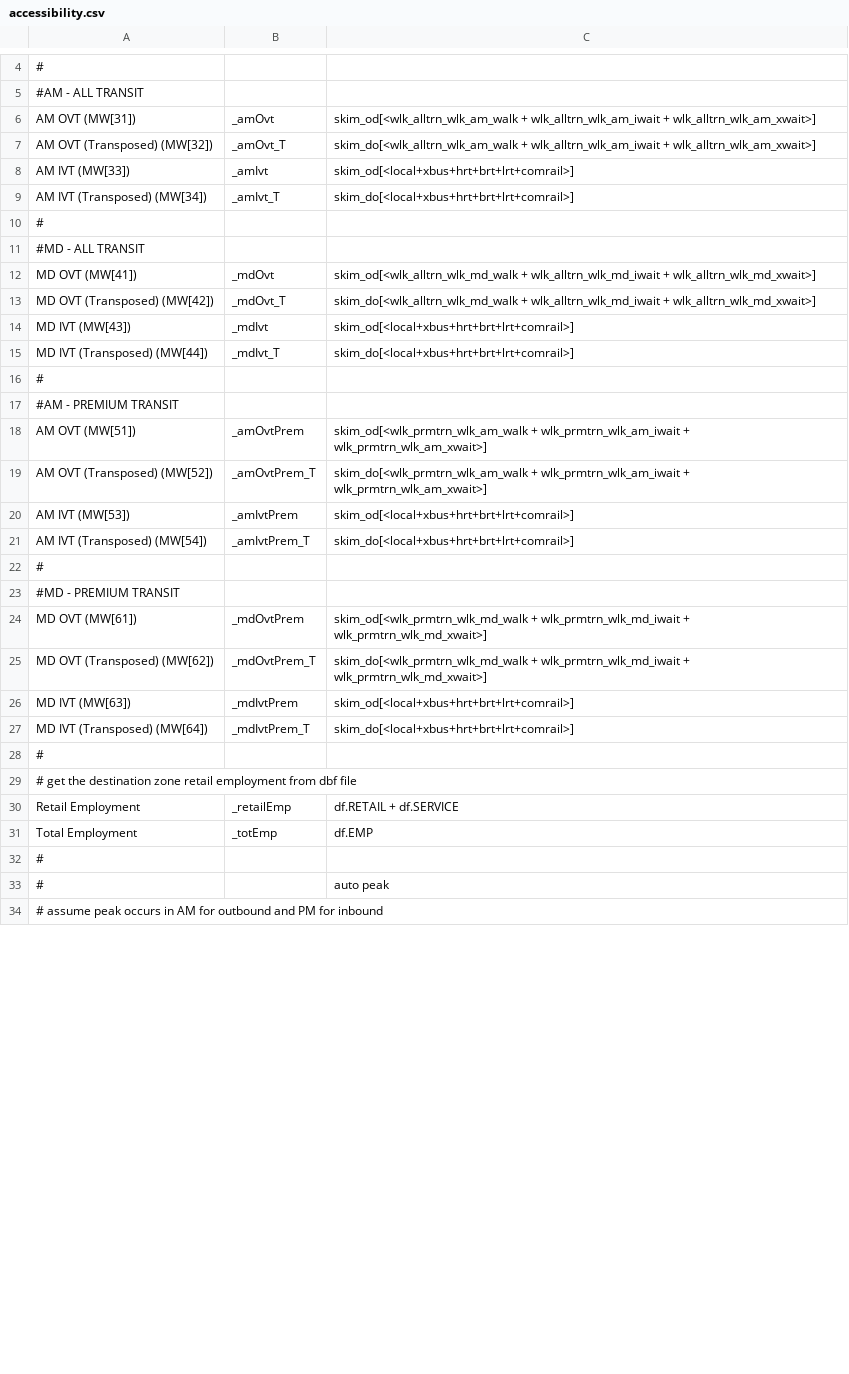
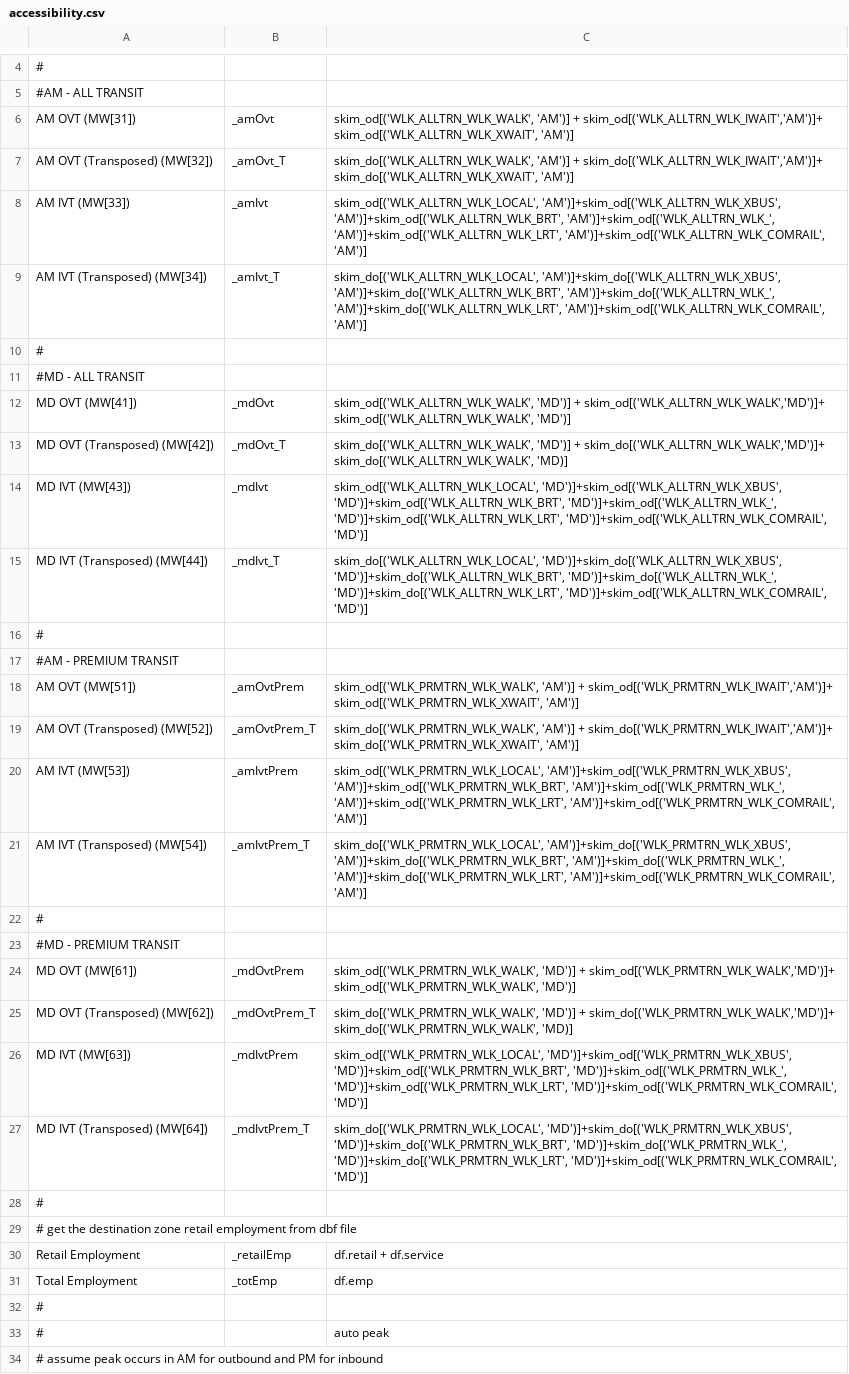
Before and after one commit to wsp-sag/client_arc_activitysim, a CSV file: configs/accessibility.csv, drawn as a sheet; only a part is shown, gaps mark what is left out; the diff covers the shown part only; the diff names each change by its address in the sheet, - before the commit and + after, or states it on an @@ line.

```diff
--- a/configs/accessibility.csv
+++ b/configs/accessibility.csv
-C6: skim_od[<wlk_alltrn_wlk_am_walk + wlk_alltrn_wlk_am_iwait + wlk_alltrn_wlk_am_xwait>]
+C6: skim_od[('WLK_ALLTRN_WLK_WALK', 'AM')] + skim_od[('WLK_ALLTRN_WLK_IWAIT','AM')]+ skim_od[('WLK_ALLTRN_WLK_XWAIT', 'AM')]
-C7: skim_do[<wlk_alltrn_wlk_am_walk + wlk_alltrn_wlk_am_iwait + wlk_alltrn_wlk_am_xwait>]
+C7: skim_do[('WLK_ALLTRN_WLK_WALK', 'AM')] + skim_do[('WLK_ALLTRN_WLK_IWAIT','AM')]+ skim_do[('WLK_ALLTRN_WLK_XWAIT', 'AM')]
-C8: skim_od[<local+xbus+hrt+brt+lrt+comrail>]
+C8: skim_od[('WLK_ALLTRN_WLK_LOCAL', 'AM')]+skim_od[('WLK_ALLTRN_WLK_XBUS', 'AM')]+skim_od[('WLK_ALLTRN_WLK_BRT', 'AM')]+skim_od[('WLK_ALLTRN_WLK_', 'AM')]+skim_od[('WLK_ALLTRN_WLK_LRT', 'AM')]+skim_od[('WLK_ALLTRN_WLK_COMRAIL', 'AM')]
-C9: skim_do[<local+xbus+hrt+brt+lrt+comrail>]
+C9: skim_do[('WLK_ALLTRN_WLK_LOCAL', 'AM')]+skim_do[('WLK_ALLTRN_WLK_XBUS', 'AM')]+skim_do[('WLK_ALLTRN_WLK_BRT', 'AM')]+skim_do[('WLK_ALLTRN_WLK_', 'AM')]+skim_do[('WLK_ALLTRN_WLK_LRT', 'AM')]+skim_od[('WLK_ALLTRN_WLK_COMRAIL', 'AM')]
-C12: skim_od[<wlk_alltrn_wlk_md_walk + wlk_alltrn_wlk_md_iwait + wlk_alltrn_wlk_md_xwait>]
+C12: skim_od[('WLK_ALLTRN_WLK_WALK', 'MD')] + skim_od[('WLK_ALLTRN_WLK_WALK','MD')]+ skim_od[('WLK_ALLTRN_WLK_WALK', 'MD')]
-C13: skim_do[<wlk_alltrn_wlk_md_walk + wlk_alltrn_wlk_md_iwait + wlk_alltrn_wlk_md_xwait>]
+C13: skim_do[('WLK_ALLTRN_WLK_WALK', 'MD')] + skim_do[('WLK_ALLTRN_WLK_WALK','MD')]+ skim_do[('WLK_ALLTRN_WLK_WALK', 'MD)]
-C14: skim_od[<local+xbus+hrt+brt+lrt+comrail>]
+C14: skim_od[('WLK_ALLTRN_WLK_LOCAL', 'MD')]+skim_od[('WLK_ALLTRN_WLK_XBUS', 'MD')]+skim_od[('WLK_ALLTRN_WLK_BRT', 'MD')]+skim_od[('WLK_ALLTRN_WLK_', 'MD')]+skim_od[('WLK_ALLTRN_WLK_LRT', 'MD')]+skim_od[('WLK_ALLTRN_WLK_COMRAIL', 'MD')]
-C15: skim_do[<local+xbus+hrt+brt+lrt+comrail>]
+C15: skim_do[('WLK_ALLTRN_WLK_LOCAL', 'MD')]+skim_do[('WLK_ALLTRN_WLK_XBUS', 'MD')]+skim_do[('WLK_ALLTRN_WLK_BRT', 'MD')]+skim_do[('WLK_ALLTRN_WLK_', 'MD')]+skim_do[('WLK_ALLTRN_WLK_LRT', 'MD')]+skim_od[('WLK_ALLTRN_WLK_COMRAIL', 'MD')]
-C18: skim_od[<wlk_prmtrn_wlk_am_walk + wlk_prmtrn_wlk_am_iwait + wlk_prmtrn_wlk_am_xwait>]
+C18: skim_od[('WLK_PRMTRN_WLK_WALK', 'AM')] + skim_od[('WLK_PRMTRN_WLK_IWAIT','AM')]+ skim_od[('WLK_PRMTRN_WLK_XWAIT', 'AM')]
-C19: skim_do[<wlk_prmtrn_wlk_am_walk + wlk_prmtrn_wlk_am_iwait + wlk_prmtrn_wlk_am_xwait>]
+C19: skim_do[('WLK_PRMTRN_WLK_WALK', 'AM')] + skim_do[('WLK_PRMTRN_WLK_IWAIT','AM')]+ skim_do[('WLK_PRMTRN_WLK_XWAIT', 'AM')]
-C20: skim_od[<local+xbus+hrt+brt+lrt+comrail>]
+C20: skim_od[('WLK_PRMTRN_WLK_LOCAL', 'AM')]+skim_od[('WLK_PRMTRN_WLK_XBUS', 'AM')]+skim_od[('WLK_PRMTRN_WLK_BRT', 'AM')]+skim_od[('WLK_PRMTRN_WLK_', 'AM')]+skim_od[('WLK_PRMTRN_WLK_LRT', 'AM')]+skim_od[('WLK_PRMTRN_WLK_COMRAIL', 'AM')]
-C21: skim_do[<local+xbus+hrt+brt+lrt+comrail>]
+C21: skim_do[('WLK_PRMTRN_WLK_LOCAL', 'AM')]+skim_do[('WLK_PRMTRN_WLK_XBUS', 'AM')]+skim_do[('WLK_PRMTRN_WLK_BRT', 'AM')]+skim_do[('WLK_PRMTRN_WLK_', 'AM')]+skim_do[('WLK_PRMTRN_WLK_LRT', 'AM')]+skim_od[('WLK_PRMTRN_WLK_COMRAIL', 'AM')]
-C24: skim_od[<wlk_prmtrn_wlk_md_walk + wlk_prmtrn_wlk_md_iwait + wlk_prmtrn_wlk_md_xwait>]
+C24: skim_od[('WLK_PRMTRN_WLK_WALK', 'MD')] + skim_od[('WLK_PRMTRN_WLK_WALK','MD')]+ skim_od[('WLK_PRMTRN_WLK_WALK', 'MD')]
-C25: skim_do[<wlk_prmtrn_wlk_md_walk + wlk_prmtrn_wlk_md_iwait + wlk_prmtrn_wlk_md_xwait>]
+C25: skim_do[('WLK_PRMTRN_WLK_WALK', 'MD')] + skim_do[('WLK_PRMTRN_WLK_WALK','MD')]+ skim_do[('WLK_PRMTRN_WLK_WALK', 'MD)]
-C26: skim_od[<local+xbus+hrt+brt+lrt+comrail>]
+C26: skim_od[('WLK_PRMTRN_WLK_LOCAL', 'MD')]+skim_od[('WLK_PRMTRN_WLK_XBUS', 'MD')]+skim_od[('WLK_PRMTRN_WLK_BRT', 'MD')]+skim_od[('WLK_PRMTRN_WLK_', 'MD')]+skim_od[('WLK_PRMTRN_WLK_LRT', 'MD')]+skim_od[('WLK_PRMTRN_WLK_COMRAIL', 'MD')]
-C27: skim_do[<local+xbus+hrt+brt+lrt+comrail>]
+C27: skim_do[('WLK_PRMTRN_WLK_LOCAL', 'MD')]+skim_do[('WLK_PRMTRN_WLK_XBUS', 'MD')]+skim_do[('WLK_PRMTRN_WLK_BRT', 'MD')]+skim_do[('WLK_PRMTRN_WLK_', 'MD')]+skim_do[('WLK_PRMTRN_WLK_LRT', 'MD')]+skim_od[('WLK_PRMTRN_WLK_COMRAIL', 'MD')]
-C30: df.RETAIL + df.SERVICE
+C30: df.retail + df.service
-C31: df.EMP
+C31: df.emp
```
Also changed, not shown: 3 edited cells elsewhere in this file, 5 other files.
